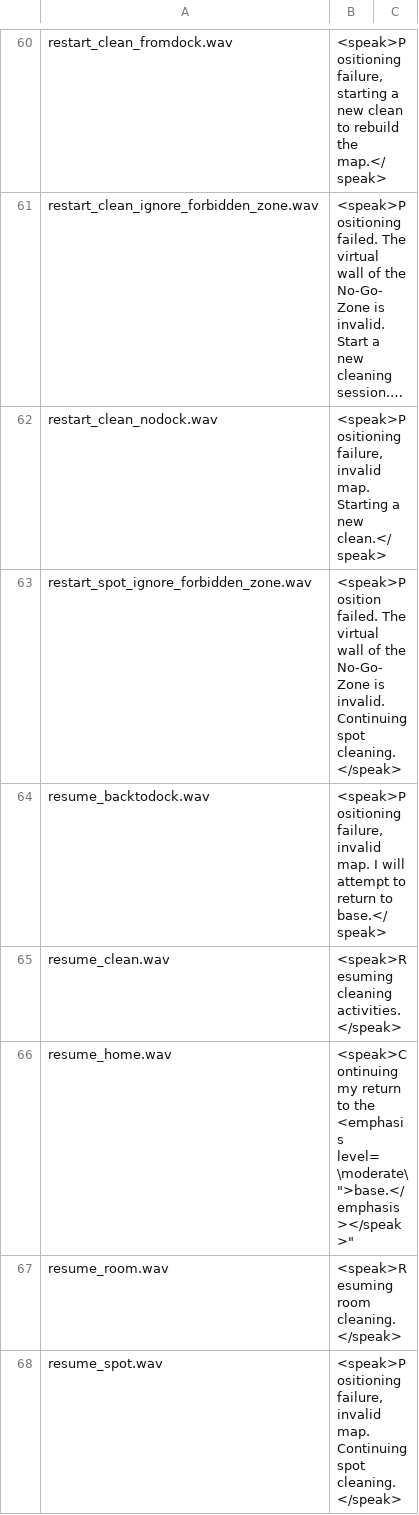
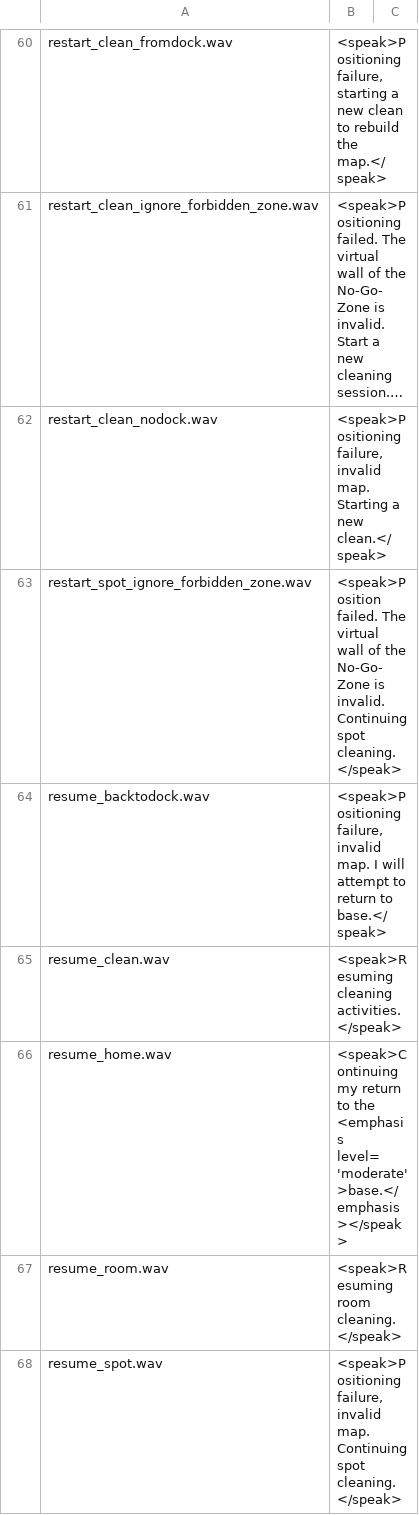
Before and after one commit to fredless/RoborockVoicePacks, a CSV file: Phil/audio_en_ssml.csv, drawn as a sheet; only a part is shown, gaps mark what is left out; long unchanged cells end in …; the diff covers the shown part only.

```diff
--- a/Phil/audio_en_ssml.csv
+++ b/Phil/audio_en_ssml.csv
@@ -65,3 +65,3 @@ resume_backtodock.wav,"<speak>Positioning failure, invalid map. I will attempt t
 resume_clean.wav,"<speak>Resuming cleaning activities.</speak>"
-resume_home.wav,"<speak>Continuing my return to the <emphasis level=\"moderate\">base.</emphasis></speak>"
+resume_home.wav,"<speak>Continuing my return to the <emphasis level='moderate'>base.</emphasis></speak>"
 resume_room.wav,"<speak>Resuming room cleaning.</speak>"
```
Also changed, not shown: 10 edited cells elsewhere in this file.
